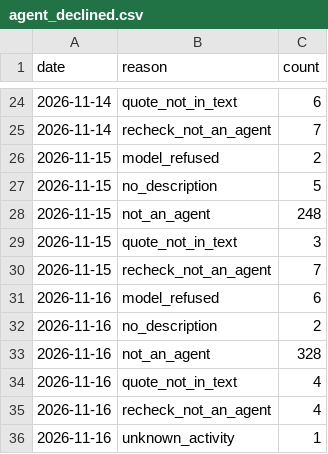
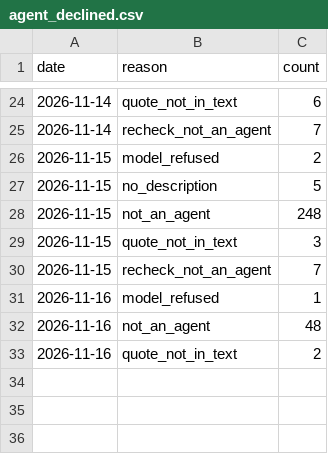
Before and after one commit to YasamanAnsari/agentarium, a CSV file: data/agent_declined.csv, drawn as a sheet; only a part is shown, gaps mark what is left out.

```diff
--- a/data/agent_declined.csv
+++ b/data/agent_declined.csv
@@ -30,7 +30,4 @@ date,reason,count
 2026-11-15,recheck_not_an_agent,7
-2026-11-16,model_refused,6
-2026-11-16,no_description,2
-2026-11-16,not_an_agent,328
-2026-11-16,quote_not_in_text,4
-2026-11-16,recheck_not_an_agent,4
-2026-11-16,unknown_activity,1
+2026-11-16,model_refused,1
+2026-11-16,not_an_agent,48
+2026-11-16,quote_not_in_text,2
```
Also changed, not shown: data/core/agent_attributes.csv, data/core/agent_packages.csv, 7 other files.
